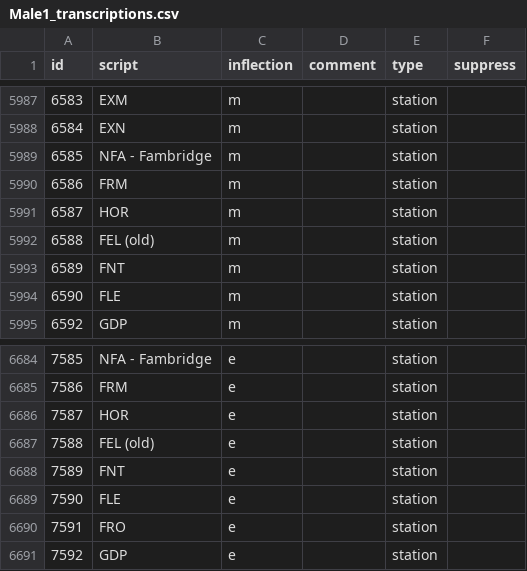
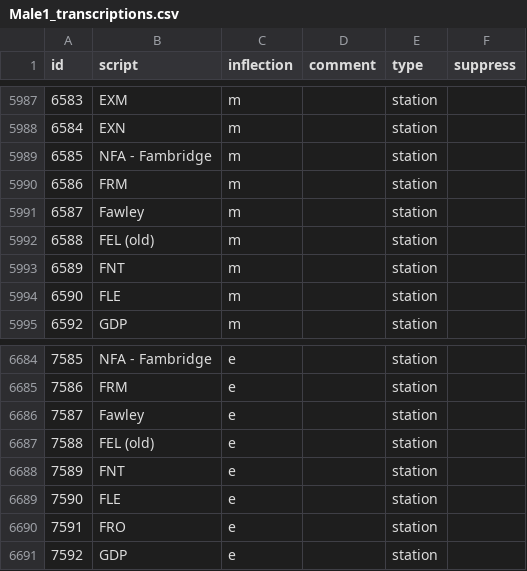
Before and after one commit to Rail-Announcements/ketech-llpa-announcements, a CSV file: Male1_transcriptions.csv, drawn as a sheet; only a part is shown, gaps mark what is left out.

Commit message:
Fix transcription of Fawley (#22)
* Fix transcription of Fawley

This sounds like an "f", is alphabetically in among South Western F
stations, and there have been various schemes mooted to reopen Fawley to
passengers so I strongly believe this is actually that. In addition
there is no such file in Celia's sound clips, plus there is already a
file for Horley which it was previously labelled as.

* chore: rename snippets

---------

Co-authored-by: GitHub Actions <41898282+github-actions[bot]@users.noreply.github.com>

```diff
--- a/Male1_transcriptions.csv
+++ b/Male1_transcriptions.csv
@@ -5990,3 +5990,3 @@ id,script,inflection,comment,type,suppress
 6586,FRM,m,,station,
-6587,HOR,m,,station,
+6587,Fawley,m,,station,
 6588,FEL (old),m,,station,
@@ -6685,3 +6685,3 @@ id,script,inflection,comment,type,suppress
 7586,FRM,e,,station,
-7587,HOR,e,,station,
+7587,Fawley,e,,station,
 7588,FEL (old),e,,station,
```
Also changed, not shown: 2 other files.
